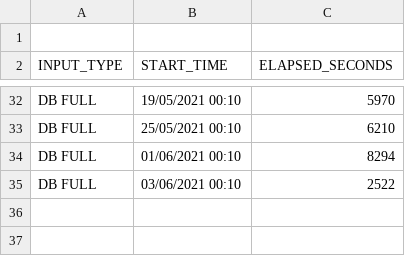
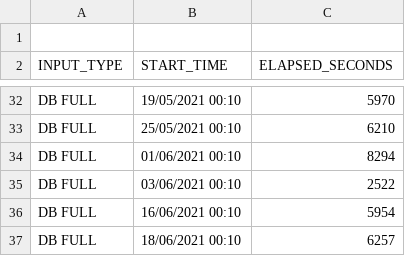
Before and after one commit to unpetee/getocidisks, a CSV file: m2mrmanelap.csv, drawn as a sheet; only a part is shown, gaps mark what is left out; the diff names each change by its address in the sheet, - before the commit and + after, or states it on an @@ line.

```diff
--- a/m2mrmanelap.csv
+++ b/m2mrmanelap.csv
+row 36: DB FULL | 16/06/2021 00:10 | 5954
+row 37: DB FULL | 18/06/2021 00:10 | 6257
```
Also changed, not shown: 6 other files.
